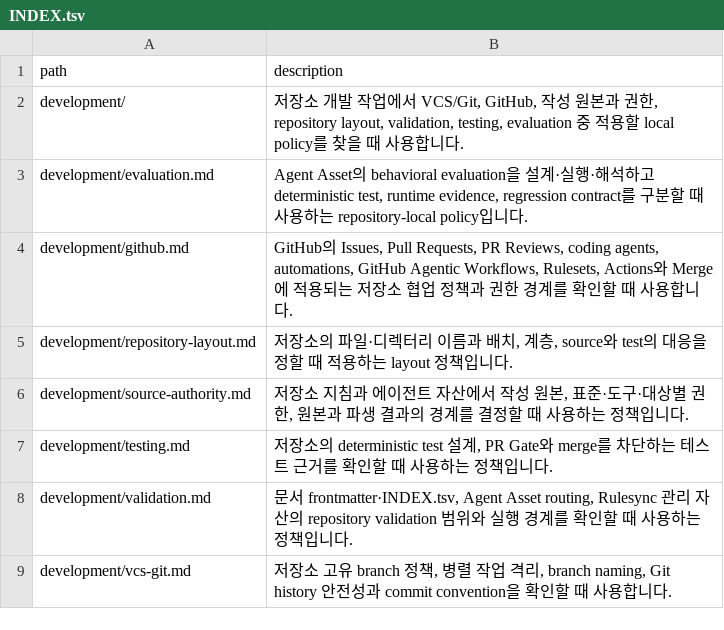
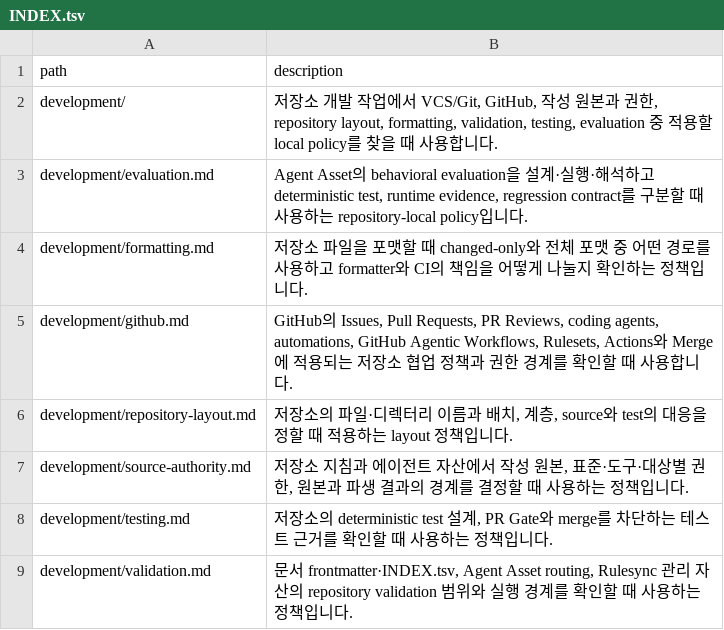
Before and after one commit to mols3131d/mols-agent-assets, a TSV file: docs/INDEX.tsv, drawn as a sheet; only a part is shown; the shorter side is filled out with more unchanged rows.

Commit message:
docs(index): formatting 정책 반영

```diff
--- a/docs/INDEX.tsv
+++ b/docs/INDEX.tsv
@@ -1,4 +1,5 @@
 path	description
-development/	저장소 개발 작업에서 VCS/Git, GitHub, 작성 원본과 권한, repository layout, validation, testing, evaluation 중 적용할 local policy를 찾을 때 사용합니다.
+development/	저장소 개발 작업에서 VCS/Git, GitHub, 작성 원본과 권한, repository layout, formatting, validation, testing, evaluation 중 적용할 local policy를 찾을 때 사용합니다.
 development/evaluation.md	Agent Asset의 behavioral evaluation을 설계·실행·해석하고 deterministic test, runtime evidence, regression contract를 구분할 때 사용하는 repository-local policy입니다.
+development/formatting.md	저장소 파일을 포맷할 때 changed-only와 전체 포맷 중 어떤 경로를 사용하고 formatter와 CI의 책임을 어떻게 나눌지 확인하는 정책입니다.
 development/github.md	GitHub의 Issues, Pull Requests, PR Reviews, coding agents, automations, GitHub Agentic Workflows, Rulesets, Actions와 Merge에 적용되는 저장소 협업 정책과 권한 경계를 확인할 때 사용합니다.
```
